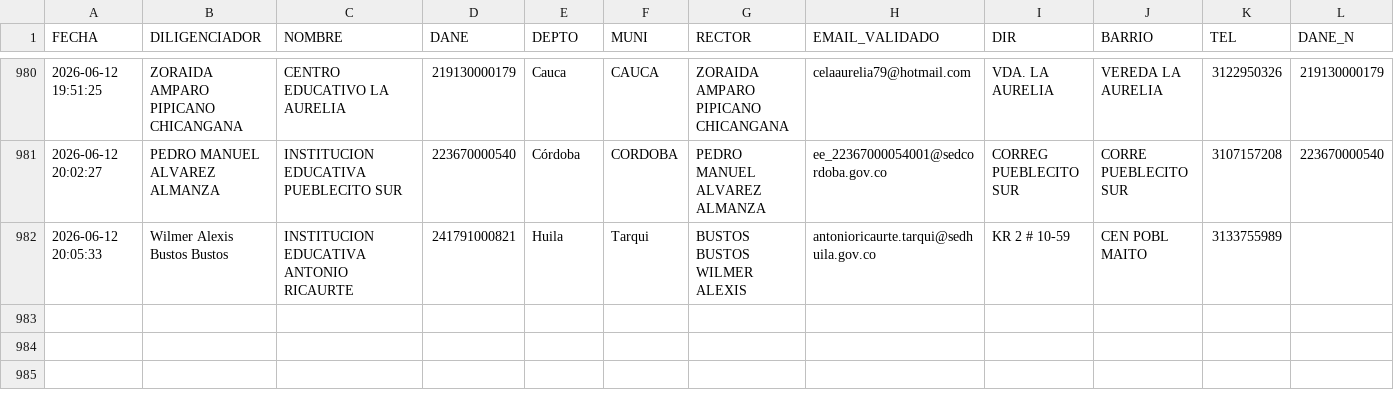
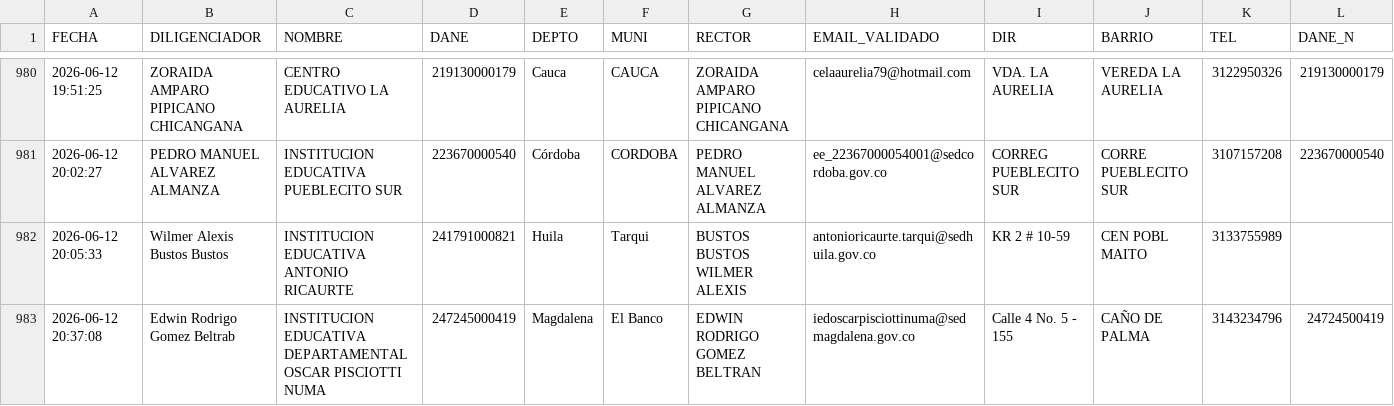
Before and after one commit to maoreyc-sketch/Encuesta_Calidad, a CSV file: Consolidado_Encuestas_MEN.csv, drawn as a sheet; only a part is shown, gaps mark what is left out; rows hold the shown columns only; the diff names each change by its address in the sheet, - before the commit and + after, or states it on an @@ line.

Commit message:
Encuesta registrada 2026-06-12 20:37

```diff
--- a/Consolidado_Encuestas_MEN.csv
+++ b/Consolidado_Encuestas_MEN.csv
+row 983: 2026-06-12 20:37:08 | Edwin Rodrigo Gomez Beltrab | INSTITUCION EDUCATIVA DEPARTAMENTAL OSCAR PISCIOTTI NUMA | 247245000419 | Magdalena | El Banco | EDWIN RODRIGO GOMEZ BELTRAN | iedoscarpisciottinuma@sedmagdalena.gov.co | Calle 4 No. 5 - 155 | CAÑO DE PALMA | 3143234796 | 24724500419
```
